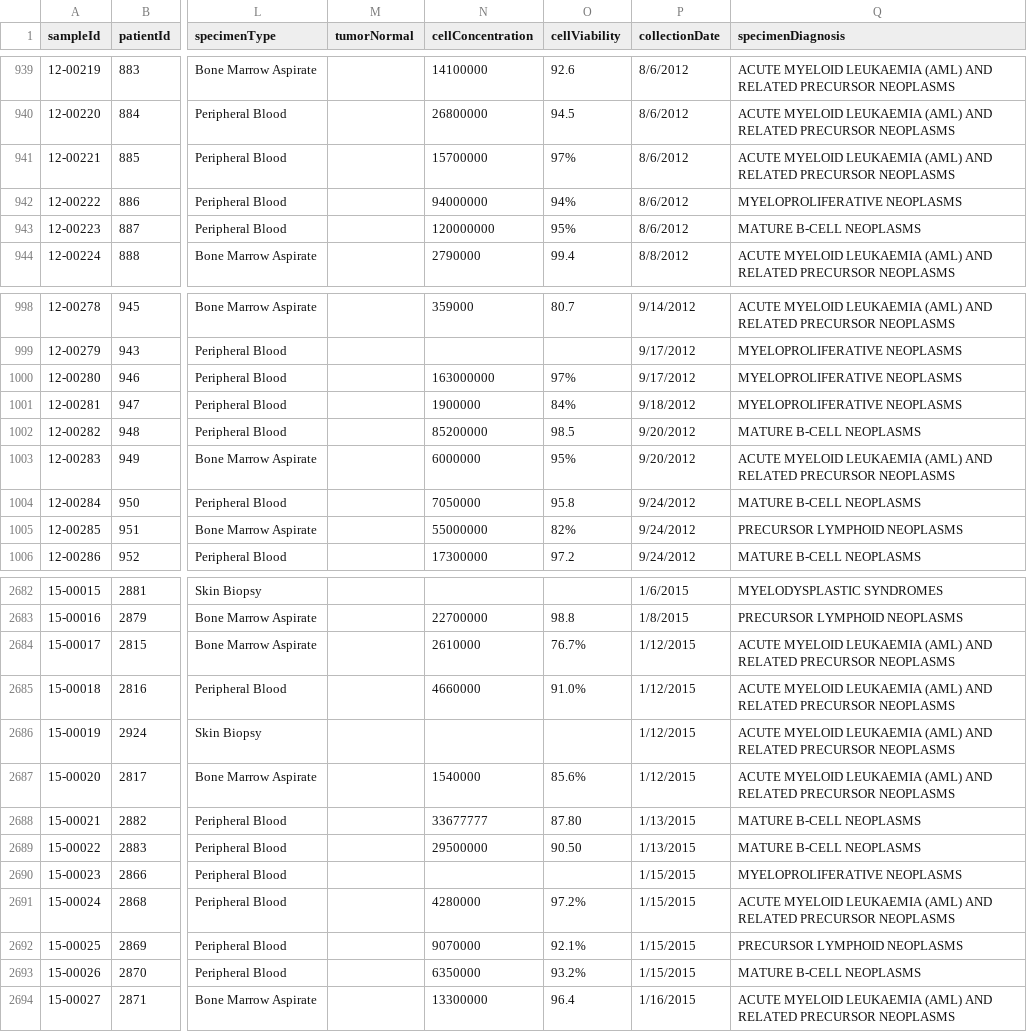
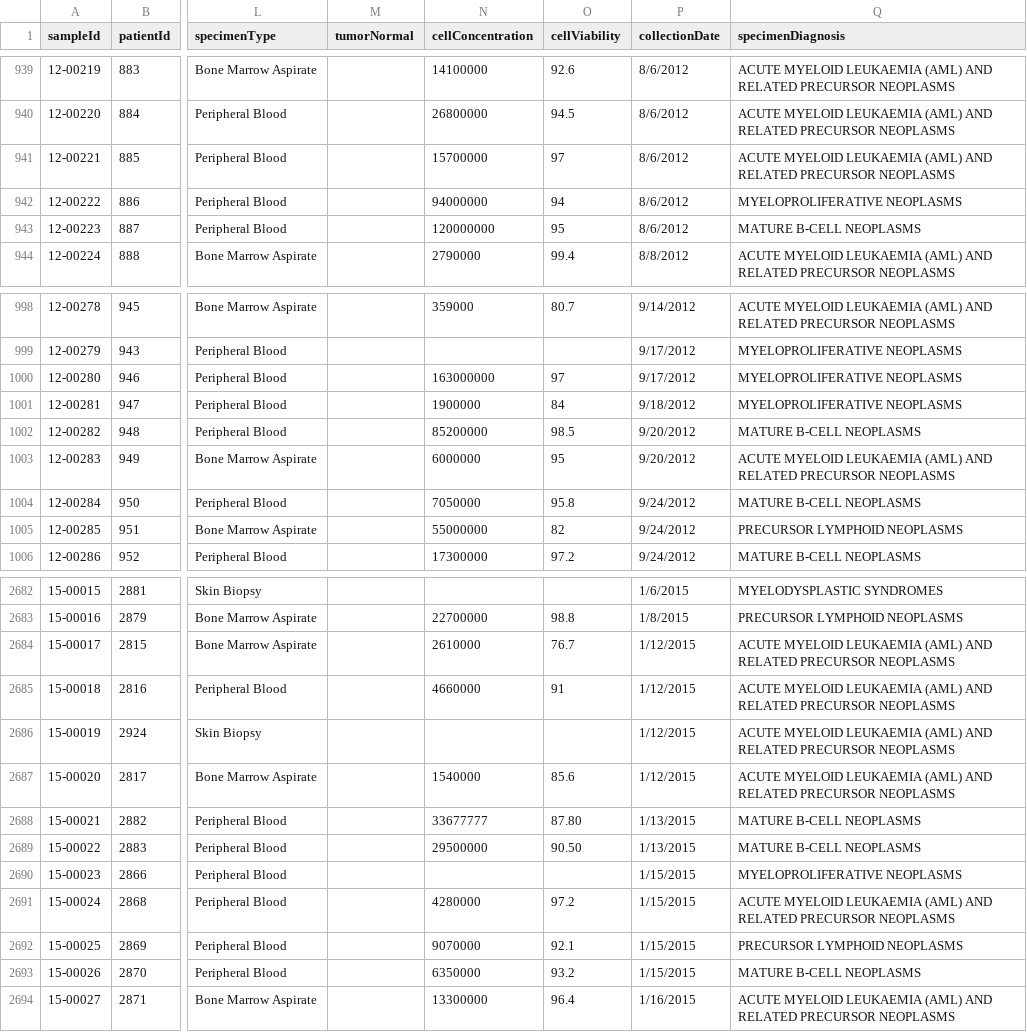
Before and after one commit to ohsu-comp-bio/dms-es, a TSV file: logstash/baml/sample.tsv, drawn as a sheet; only a part is shown, gaps mark what is left out; the diff covers the shown part only; the diff names each change by its address in the sheet, - before the commit and + after, or states it on an @@ line.

```diff
--- a/logstash/baml/sample.tsv
+++ b/logstash/baml/sample.tsv
-O941 (cellViability): 97%
+O941 (cellViability): 97
-O942 (cellViability): 94%
+O942 (cellViability): 94
-O943 (cellViability): 95%
+O943 (cellViability): 95
-O1000 (cellViability): 97%
+O1000 (cellViability): 97
-O1001 (cellViability): 84%
+O1001 (cellViability): 84
-O1003 (cellViability): 95%
+O1003 (cellViability): 95
-O1005 (cellViability): 82%
+O1005 (cellViability): 82
-O2684 (cellViability): 76.7%
+O2684 (cellViability): 76.7
-O2685 (cellViability): 91.0%
+O2685 (cellViability): 91
-O2687 (cellViability): 85.6%
+O2687 (cellViability): 85.6
-O2691 (cellViability): 97.2%
+O2691 (cellViability): 97.2
-O2692 (cellViability): 92.1%
+O2692 (cellViability): 92.1
-O2693 (cellViability): 93.2%
+O2693 (cellViability): 93.2
```
Also changed, not shown: 24 edited cells elsewhere in this file, 3 other files.
